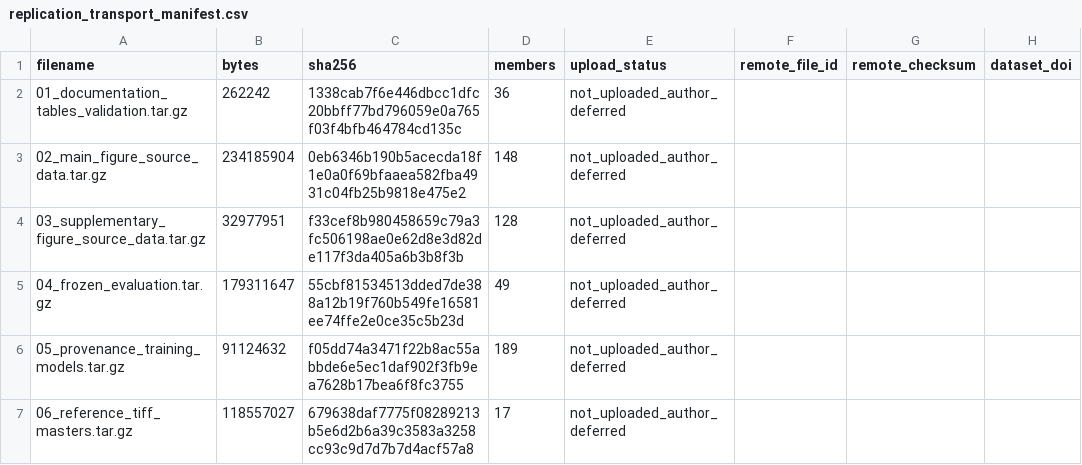
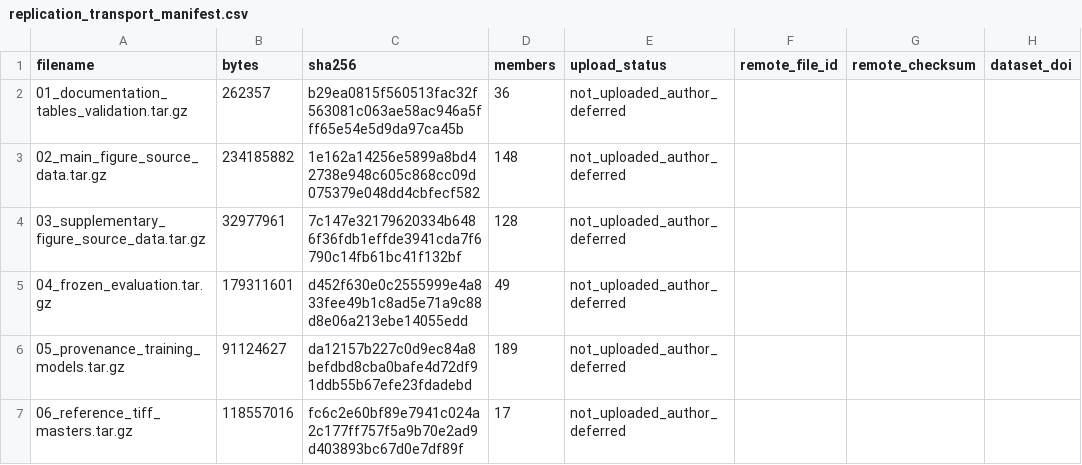
Before and after one commit to Xzr-CUMTB/flood-mapping-review, a CSV file: provenance/replication_transport_manifest.csv, drawn as a sheet.

```diff
--- a/provenance/replication_transport_manifest.csv
+++ b/provenance/replication_transport_manifest.csv
@@ -1,7 +1,7 @@
 filename,bytes,sha256,members,upload_status,remote_file_id,remote_checksum,dataset_doi
-01_documentation_tables_validation.tar.gz,262242,1338cab7f6e446dbcc1dfc20bbff77bd796059e0a765f03f4bfb464784cd135c,36,not_uploaded_author_deferred,,,
-02_main_figure_source_data.tar.gz,234185904,0eb6346b190b5acecda18f1e0a0f69bfaaea582fba4931c04fb25b9818e475e2,148,not_uploaded_author_deferred,,,
-03_supplementary_figure_source_data.tar.gz,32977951,f33cef8b980458659c79a3fc506198ae0e62d8e3d82de117f3da405a6b3b8f3b,128,not_uploaded_author_deferred,,,
-04_frozen_evaluation.tar.gz,179311647,55cbf81534513dded7de388a12b19f760b549fe16581ee74ffe2e0ce35c5b23d,49,not_uploaded_author_deferred,,,
-05_provenance_training_models.tar.gz,91124632,f05dd74a3471f22b8ac55abbde6e5ec1daf902f3fb9ea7628b17bea6f8fc3755,189,not_uploaded_author_deferred,,,
-06_reference_tiff_masters.tar.gz,118557027,679638daf7775f08289213b5e6d2b6a39c3583a3258cc93c9d7d7b7d4acf57a8,17,not_uploaded_author_deferred,,,
+01_documentation_tables_validation.tar.gz,262357,b29ea0815f560513fac32f563081c063ae58ac946a5fff65e54e5d9da97ca45b,36,not_uploaded_author_deferred,,,
+02_main_figure_source_data.tar.gz,234185882,1e162a14256e5899a8bd42738e948c605c868cc09d075379e048dd4cbfecf582,148,not_uploaded_author_deferred,,,
+03_supplementary_figure_source_data.tar.gz,32977961,7c147e32179620334b6486f36fdb1effde3941cda7f6790c14fb61bc41f132bf,128,not_uploaded_author_deferred,,,
+04_frozen_evaluation.tar.gz,179311601,d452f630e0c2555999e4a833fee49b1c8ad5e71a9c88d8e06a213ebe14055edd,49,not_uploaded_author_deferred,,,
+05_provenance_training_models.tar.gz,91124627,da12157b227c0d9ec84a8befdbd8cba0bafe4d72df91ddb55b67efe23fdadebd,189,not_uploaded_author_deferred,,,
+06_reference_tiff_masters.tar.gz,118557016,fc6c2e60bf89e7941c024a2c177ff757f5a9b70e2ad9d403893bc67d0e7df89f,17,not_uploaded_author_deferred,,,
```
Also changed, not shown: provenance/replication_payload_manifest.csv.
